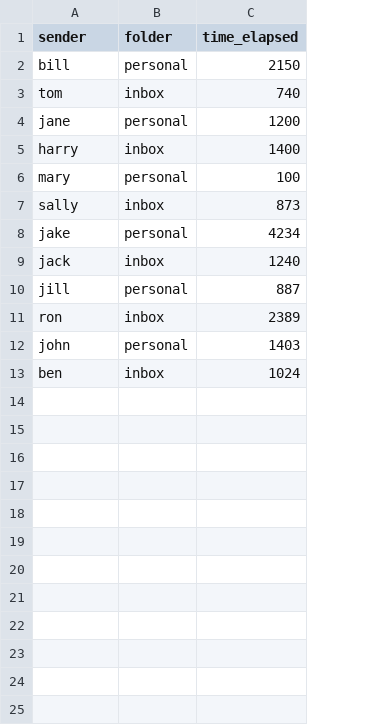
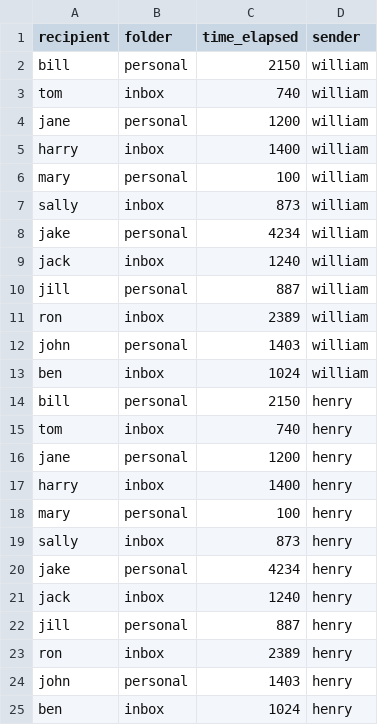
Before and after one commit to anan-ya-y/cs467-email-viz, a CSV file: visualization/data.csv, drawn as a sheet; the diff names each change by its address in the sheet, - before the commit and + after, or states it on an @@ line.

Commit message:
dummy data

```diff
--- a/visualization/data.csv
+++ b/visualization/data.csv
+column D (sender), rows 2-13: all william
-A1: sender
+A1: recipient
+row 14: bill | personal | 2150 | henry
+row 15: tom | inbox | 740 | henry
+row 16: jane | personal | 1200 | henry
+row 17: harry | inbox | 1400 | henry
+row 18: mary | personal | 100 | henry
+row 19: sally | inbox | 873 | henry
+row 20: jake | personal | 4234 | henry
+row 21: jack | inbox | 1240 | henry
+row 22: jill | personal | 887 | henry
+row 23: ron | inbox | 2389 | henry
+row 24: john | personal | 1403 | henry
+row 25: ben | inbox | 1024 | henry
```
